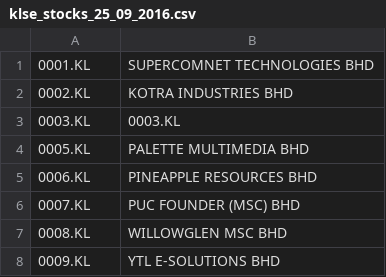
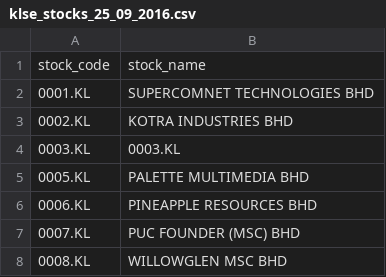
Before and after one commit to woonjietchong/PandaStockSelector, a CSV file: yahoo_finance_data_extract/klse_stocks_25_09_2016.csv, drawn as a sheet; only a part is shown; the shorter side is filled out with more unchanged rows.

Commit message:
3rd_capable_to_read_all_stocks_and_analyze

```diff
--- a/yahoo_finance_data_extract/klse_stocks_25_09_2016.csv
+++ b/yahoo_finance_data_extract/klse_stocks_25_09_2016.csv
@@ -1 +1,2 @@
+stock_code,stock_name
 0001.KL,SUPERCOMNET TECHNOLOGIES BHD
```
Also changed, not shown: 1 other file.
